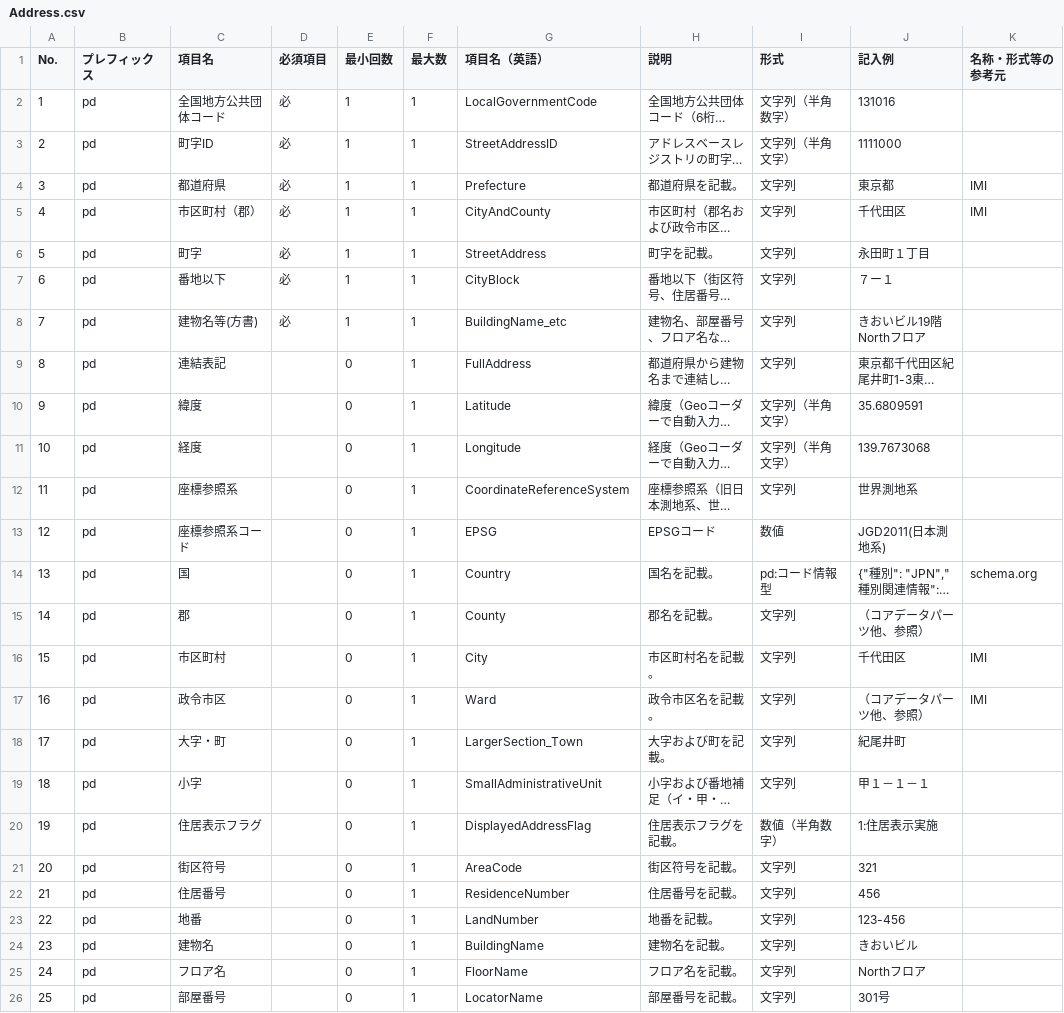
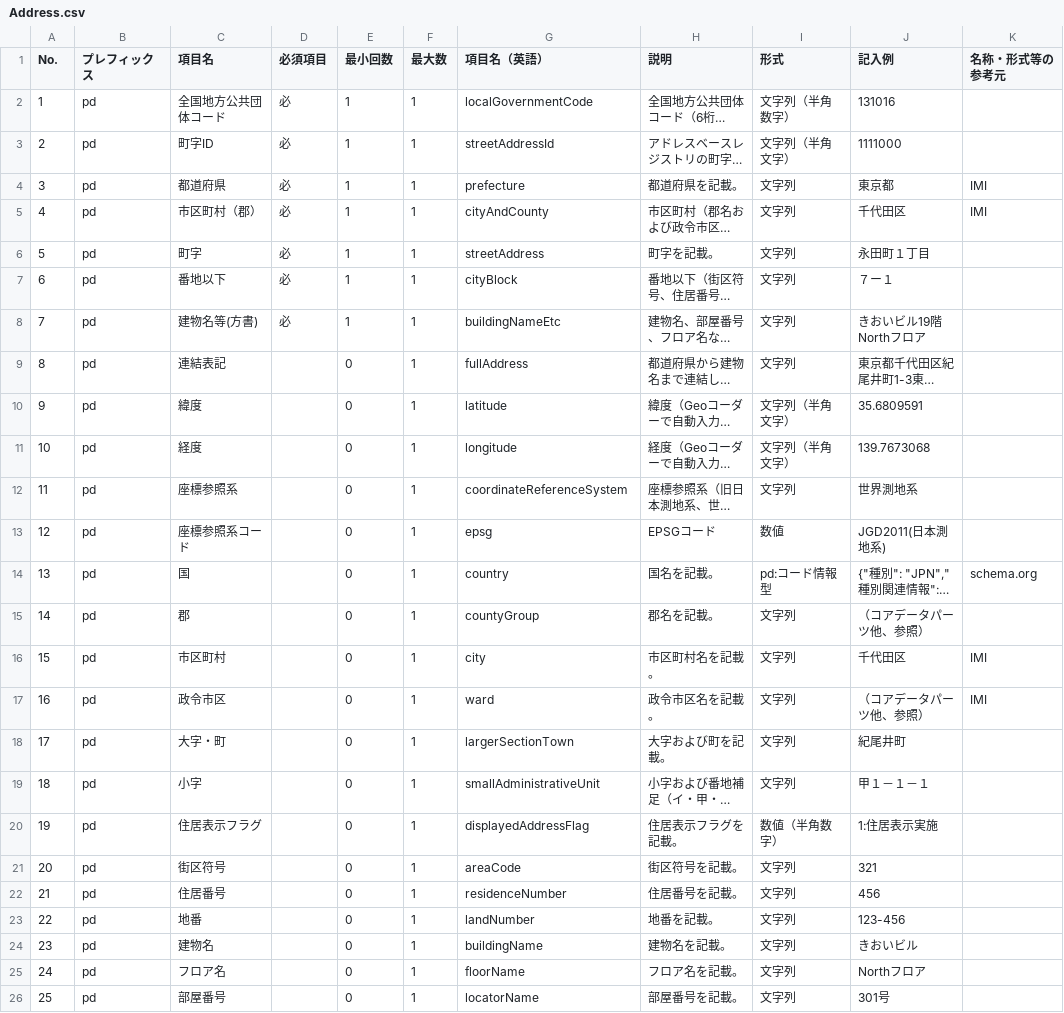
Before and after one commit to JDA-DM/GIF, a CSV file: 430_コアデータモデル/dmd/csv/Address.csv, drawn as a sheet; long unchanged cells end in …; the diff names each change by its address in the sheet, - before the commit and + after, or states it on an @@ line.

```diff
--- a/430_コアデータモデル/dmd/csv/Address.csv
+++ b/430_コアデータモデル/dmd/csv/Address.csv
-G2 (項目名（英語）): LocalGovernmentCode
+G2 (項目名（英語）): localGovernmentCode
-G3 (項目名（英語）): StreetAddressID
+G3 (項目名（英語）): streetAddressId
-G4 (項目名（英語）): Prefecture
+G4 (項目名（英語）): prefecture
-G5 (項目名（英語）): CityAndCounty
+G5 (項目名（英語）): cityAndCounty
-G6 (項目名（英語）): StreetAddress
+G6 (項目名（英語）): streetAddress
-G7 (項目名（英語）): CityBlock
+G7 (項目名（英語）): cityBlock
-G8 (項目名（英語）): BuildingName_etc
+G8 (項目名（英語）): buildingNameEtc
-G9 (項目名（英語）): FullAddress
+G9 (項目名（英語）): fullAddress
-G10 (項目名（英語）): Latitude
+G10 (項目名（英語）): latitude
-G11 (項目名（英語）): Longitude
+G11 (項目名（英語）): longitude
-G12 (項目名（英語）): CoordinateReferenceSystem
+G12 (項目名（英語）): coordinateReferenceSystem
-G13 (項目名（英語）): EPSG
+G13 (項目名（英語）): epsg
-G14 (項目名（英語）): Country
+G14 (項目名（英語）): country
-G15 (項目名（英語）): County
+G15 (項目名（英語）): countyGroup
-G16 (項目名（英語）): City
+G16 (項目名（英語）): city
-G17 (項目名（英語）): Ward
+G17 (項目名（英語）): ward
-G18 (項目名（英語）): LargerSection_Town
+G18 (項目名（英語）): largerSectionTown
-G19 (項目名（英語）): SmallAdministrativeUnit
+G19 (項目名（英語）): smallAdministrativeUnit
-G20 (項目名（英語）): DisplayedAddressFlag
+G20 (項目名（英語）): displayedAddressFlag
-G21 (項目名（英語）): AreaCode
+G21 (項目名（英語）): areaCode
-G22 (項目名（英語）): ResidenceNumber
+G22 (項目名（英語）): residenceNumber
-G23 (項目名（英語）): LandNumber
+G23 (項目名（英語）): landNumber
-G24 (項目名（英語）): BuildingName
+G24 (項目名（英語）): buildingName
-G25 (項目名（英語）): FloorName
+G25 (項目名（英語）): floorName
-G26 (項目名（英語）): LocatorName
+G26 (項目名（英語）): locatorName
```
Also changed, not shown: 430_コアデータモデル/dmd/csv/Accessibility.csv, 430_コアデータモデル/dmd/csv/Building.csv, 6 other files.
